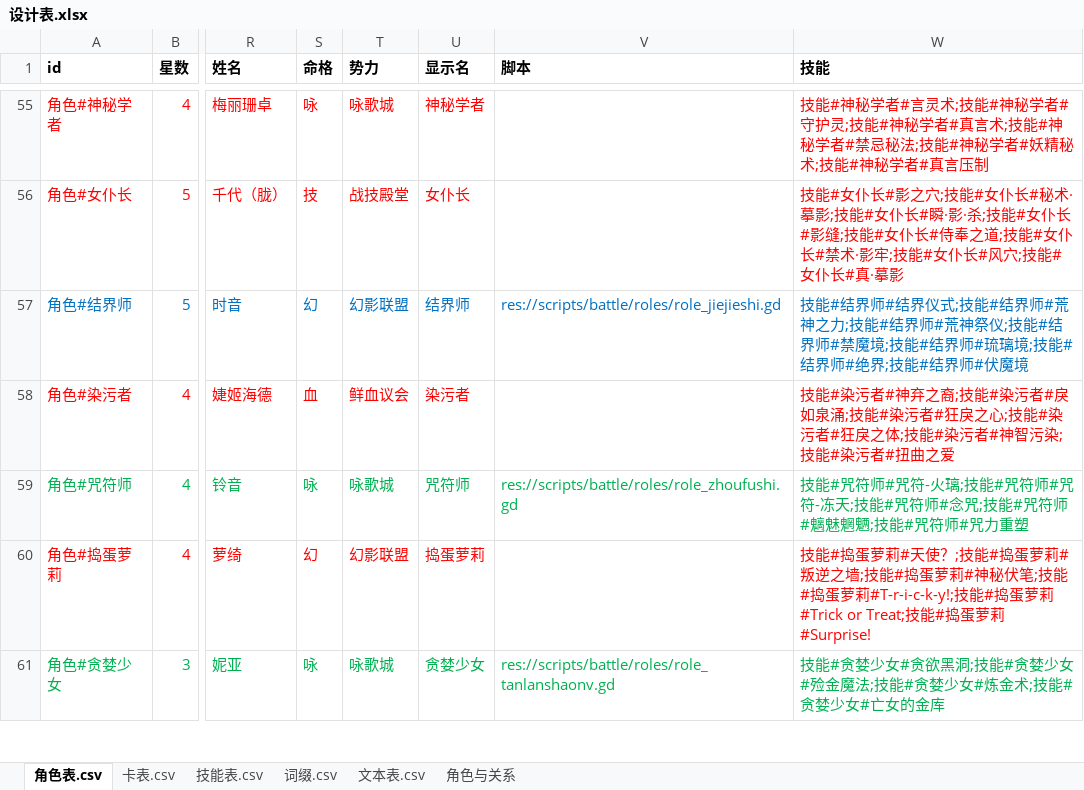
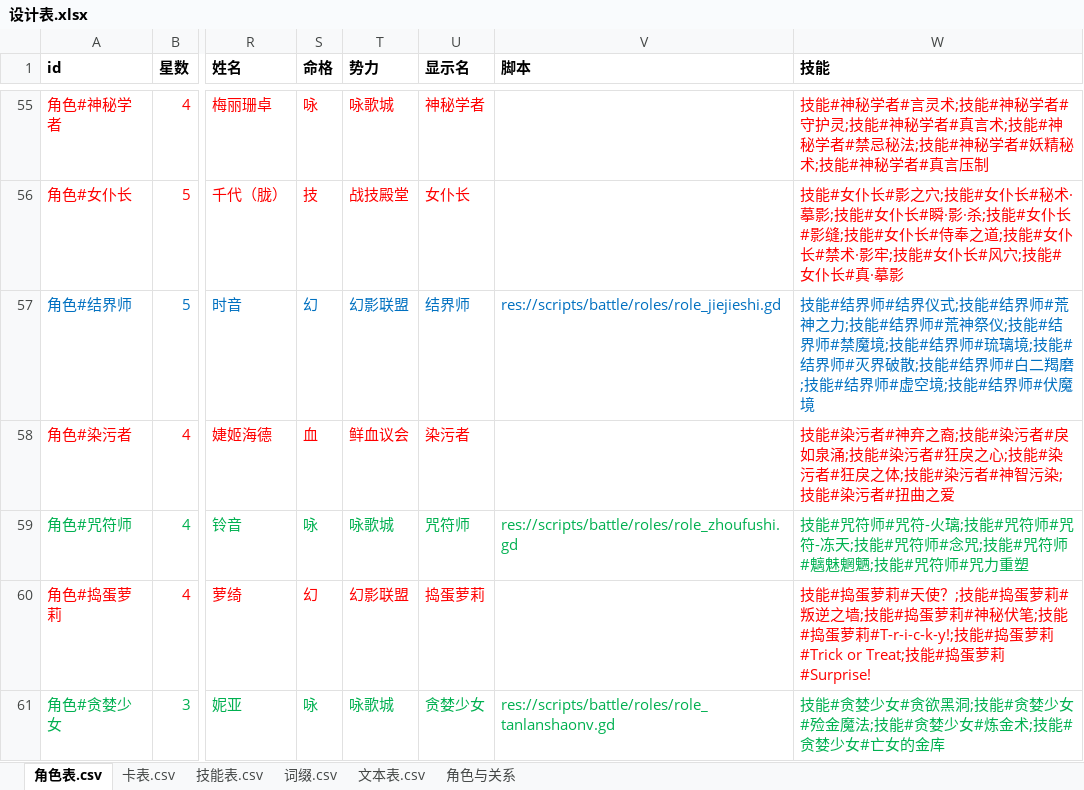
Before and after one commit to johnnash2017/xianyu_xingbei, an Excel workbook: Table/Design/设计表.xlsx, sheet 角色表.csv, drawn as a sheet; only a part is shown, gaps mark what is left out; values as stored, in another font and other column widths than the file's, no borders; the diff names each change by its address in the sheet, - before the commit and + after, or states it on an @@ line.

Commit message:
结界师：把【绝界】的三条能力拆成 3 个技能行
- 原来 8206「绝界」一个技能行里塞了【被动】灭界破散 /【响应】白二羯磨 /【被动】虚空境三段文本，
  状态栏与技能说明都分不清是哪一条在生效。
- 拆成（场卡 id 仍是字符串「绝界」，由 8204 禁魔境放置）：
  · 8206 灭界破散（被动）+ 拥有者回合结束前移除 1 个结界
  · 8208 白二羯磨（响应，专属技）
  · 8209 虚空境（被动，挂在 基础效果被禁止 上）
- 角色表的技能列表、技能表行、说明列同步；服务端播报按各自技能号（祭/给结界＝白二羯磨，
  破散/回合结束移除＝灭界破散）；场卡悬停的「被动技能」指向 8206。
- 自检用例的技能清单补上 8208 / 8209。

自检由用户跑。

```diff
--- a/Table/Design/设计表.xlsx (sheet 角色表.csv)
+++ b/Table/Design/设计表.xlsx (sheet 角色表.csv)
-W57 (技能): …结界师#绝界;技能#…
+W57 (技能): …结界师#灭界破散;技能#结界师#白二羯磨;技能#结界师#虚空境;技能#…
```
Also changed, not shown: sheet 技能表.csv, 7 other files.
